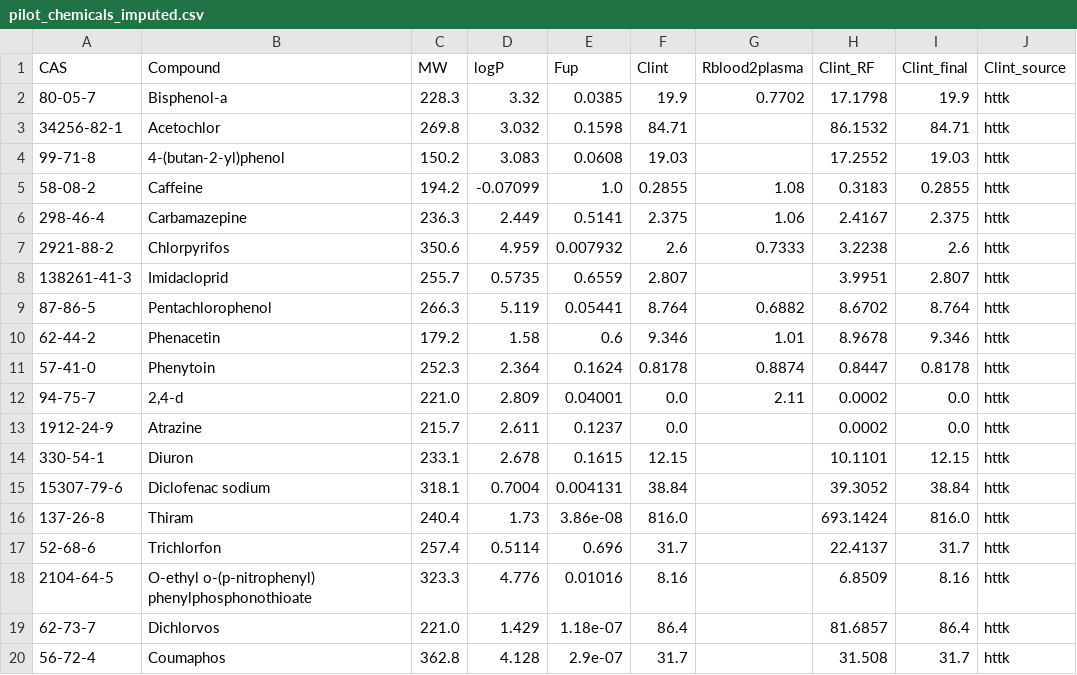
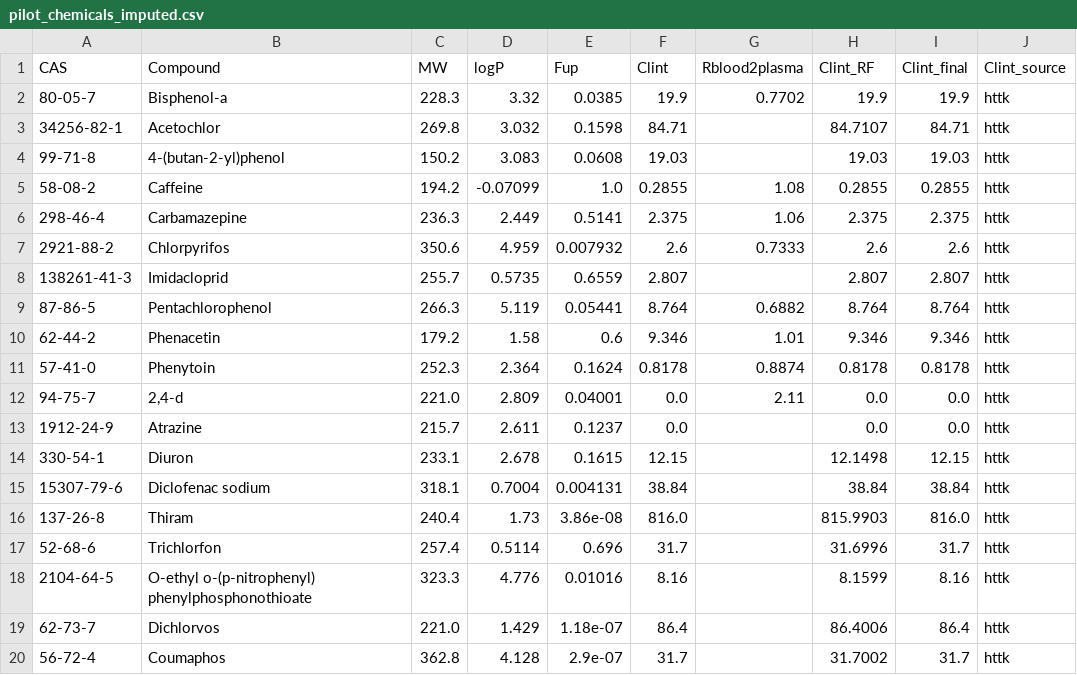
Before and after one commit to Malaz-al-Mahdi/hybrid-ai-pbtk, a CSV file: data/pilot_chemicals_imputed.csv, drawn as a sheet.

```diff
--- a/data/pilot_chemicals_imputed.csv
+++ b/data/pilot_chemicals_imputed.csv
@@ -1,20 +1,20 @@
 CAS,Compound,MW,logP,Fup,Clint,Rblood2plasma,Clint_RF,Clint_final,Clint_source
-80-05-7,Bisphenol-a,228.3,3.32,0.0385,19.9,0.7702,17.1798,19.9,httk
-34256-82-1,Acetochlor,269.8,3.032,0.1598,84.71,,86.1532,84.71,httk
-99-71-8,4-(butan-2-yl)phenol,150.2,3.083,0.0608,19.03,,17.2552,19.03,httk
-58-08-2,Caffeine,194.2,-0.07099,1.0,0.2855,1.08,0.3183,0.2855,httk
-298-46-4,Carbamazepine,236.3,2.449,0.5141,2.375,1.06,2.4167,2.375,httk
-2921-88-2,Chlorpyrifos,350.6,4.959,0.007932,2.6,0.7333,3.2238,2.6,httk
-138261-41-3,Imidacloprid,255.7,0.5735,0.6559,2.807,,3.9951,2.807,httk
-87-86-5,Pentachlorophenol,266.3,5.119,0.05441,8.764,0.6882,8.6702,8.764,httk
-62-44-2,Phenacetin,179.2,1.58,0.6,9.346,1.01,8.9678,9.346,httk
-57-41-0,Phenytoin,252.3,2.364,0.1624,0.8178,0.8874,0.8447,0.8178,httk
-94-75-7,"2,4-d",221.0,2.809,0.04001,0.0,2.11,0.0002,0.0,httk
-1912-24-9,Atrazine,215.7,2.611,0.1237,0.0,,0.0002,0.0,httk
-330-54-1,Diuron,233.1,2.678,0.1615,12.15,,10.1101,12.15,httk
-15307-79-6,Diclofenac sodium,318.1,0.7004,0.004131,38.84,,39.3052,38.84,httk
-137-26-8,Thiram,240.4,1.73,3.86e-08,816.0,,693.1424,816.0,httk
-52-68-6,Trichlorfon,257.4,0.5114,0.696,31.7,,22.4137,31.7,httk
-2104-64-5,O-ethyl o-(p-nitrophenyl) phenylphosphonothioate,323.3,4.776,0.01016,8.16,,6.8509,8.16,httk
-62-73-7,Dichlorvos,221.0,1.429,1.18e-07,86.4,,81.6857,86.4,httk
-56-72-4,Coumaphos,362.8,4.128,2.9e-07,31.7,,31.508,31.7,httk
+80-05-7,Bisphenol-a,228.3,3.32,0.0385,19.9,0.7702,19.9,19.9,httk
+34256-82-1,Acetochlor,269.8,3.032,0.1598,84.71,,84.7107,84.71,httk
+99-71-8,4-(butan-2-yl)phenol,150.2,3.083,0.0608,19.03,,19.03,19.03,httk
+58-08-2,Caffeine,194.2,-0.07099,1.0,0.2855,1.08,0.2855,0.2855,httk
+298-46-4,Carbamazepine,236.3,2.449,0.5141,2.375,1.06,2.375,2.375,httk
+2921-88-2,Chlorpyrifos,350.6,4.959,0.007932,2.6,0.7333,2.6,2.6,httk
+138261-41-3,Imidacloprid,255.7,0.5735,0.6559,2.807,,2.807,2.807,httk
+87-86-5,Pentachlorophenol,266.3,5.119,0.05441,8.764,0.6882,8.764,8.764,httk
+62-44-2,Phenacetin,179.2,1.58,0.6,9.346,1.01,9.346,9.346,httk
+57-41-0,Phenytoin,252.3,2.364,0.1624,0.8178,0.8874,0.8178,0.8178,httk
+94-75-7,"2,4-d",221.0,2.809,0.04001,0.0,2.11,0.0,0.0,httk
+1912-24-9,Atrazine,215.7,2.611,0.1237,0.0,,0.0,0.0,httk
+330-54-1,Diuron,233.1,2.678,0.1615,12.15,,12.1498,12.15,httk
+15307-79-6,Diclofenac sodium,318.1,0.7004,0.004131,38.84,,38.84,38.84,httk
+137-26-8,Thiram,240.4,1.73,3.86e-08,816.0,,815.9903,816.0,httk
+52-68-6,Trichlorfon,257.4,0.5114,0.696,31.7,,31.6996,31.7,httk
+2104-64-5,O-ethyl o-(p-nitrophenyl) phenylphosphonothioate,323.3,4.776,0.01016,8.16,,8.1599,8.16,httk
+62-73-7,Dichlorvos,221.0,1.429,1.18e-07,86.4,,86.4006,86.4,httk
+56-72-4,Coumaphos,362.8,4.128,2.9e-07,31.7,,31.7002,31.7,httk
```
Also changed, not shown: data/rf_clint_predictions.csv, 25 other files.
